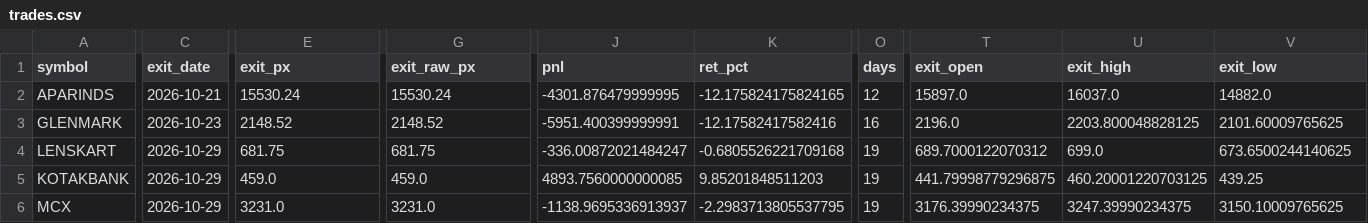
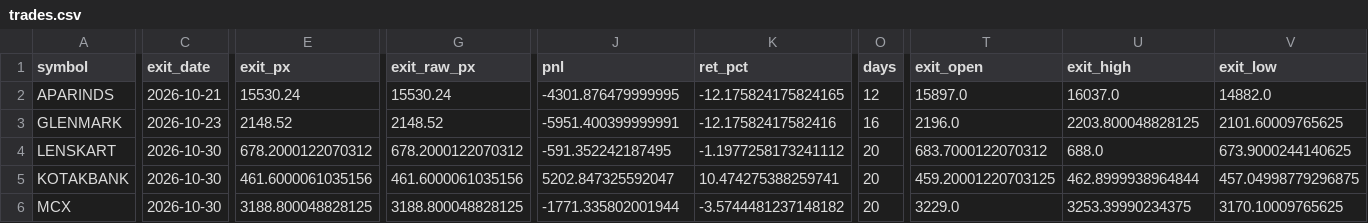
Before and after one commit to Divyang2411/ICHIMOKU-PAPER-TRADING, a CSV file: paper/trades.csv, drawn as a sheet; only a part is shown, gaps mark what is left out; the diff covers the shown part only; the diff names each change by its address in the sheet, - before the commit and + after, or states it on an @@ line.

Commit message:
Paper trade 2026-10-30

```diff
--- a/paper/trades.csv
+++ b/paper/trades.csv
-C4:C6 (exit_date): 2026-10-29
+C4:C6 (exit_date): 2026-10-30
-E4 (exit_px): 681.75
+E4 (exit_px): 678.2000122070312
-G4 (exit_raw_px): 681.75
+G4 (exit_raw_px): 678.2000122070312
-J4 (pnl): -336.00872021484247
+J4 (pnl): -591.352242187495
-K4 (ret_pct): -0.6805526221709168
+K4 (ret_pct): -1.1977258173241112
-O4:O6 (days): 19
+O4:O6 (days): 20
-T4 (exit_open): 689.7000122070312
+T4 (exit_open): 683.7000122070312
-U4 (exit_high): 699.0
+U4 (exit_high): 688.0
-V4 (exit_low): 673.6500244140625
+V4 (exit_low): 673.9000244140625
-E5 (exit_px): 459.0
+E5 (exit_px): 461.6000061035156
-G5 (exit_raw_px): 459.0
+G5 (exit_raw_px): 461.6000061035156
-J5 (pnl): 4893.7560000000085
+J5 (pnl): 5202.847325592047
-K5 (ret_pct): 9.85201848511203
+K5 (ret_pct): 10.474275388259741
-T5 (exit_open): 441.79998779296875
+T5 (exit_open): 459.20001220703125
-U5 (exit_high): 460.20001220703125
+U5 (exit_high): 462.8999938964844
-V5 (exit_low): 439.25
+V5 (exit_low): 457.04998779296875
-E6 (exit_px): 3231.0
+E6 (exit_px): 3188.800048828125
-G6 (exit_raw_px): 3231.0
+G6 (exit_raw_px): 3188.800048828125
-J6 (pnl): -1138.9695336913937
+J6 (pnl): -1771.335802001944
-K6 (ret_pct): -2.2983713805537795
+K6 (ret_pct): -3.5744481237148182
-T6 (exit_open): 3176.39990234375
+T6 (exit_open): 3229.0
-U6 (exit_high): 3247.39990234375
+U6 (exit_high): 3253.39990234375
-V6 (exit_low): 3150.10009765625
+V6 (exit_low): 3170.10009765625
```
Also changed, not shown: 77 edited cells elsewhere in this file, paper/equity.csv, paper/positions.csv, 2 other files.
